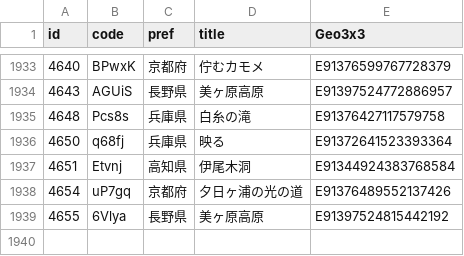
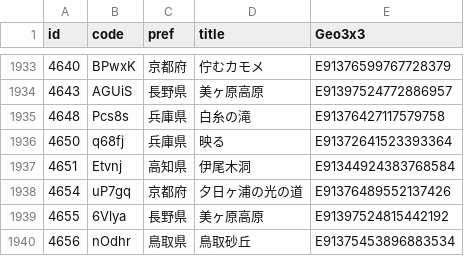
Before and after one commit to code4fukui/find47, a CSV file: find47images_c.csv, drawn as a sheet; only a part is shown, gaps mark what is left out.

```diff
--- a/find47images_c.csv
+++ b/find47images_c.csv
@@ -1939 +1939,2 @@
 4655,6Vlya,長野県,美ヶ原高原,E91397524815442192
+4656,nOdhr,鳥取県,鳥取砂丘,E91375453896883534
```
Also changed, not shown: find47images.csv, 6 other files.
